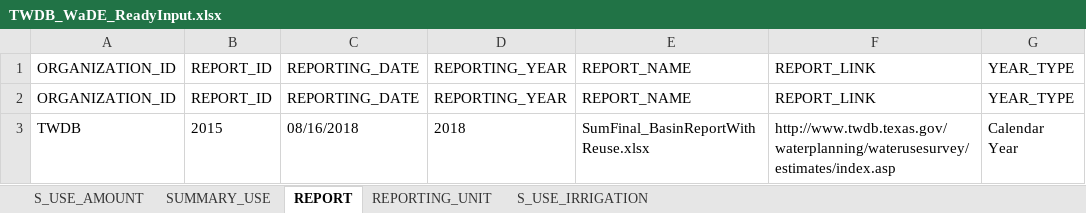
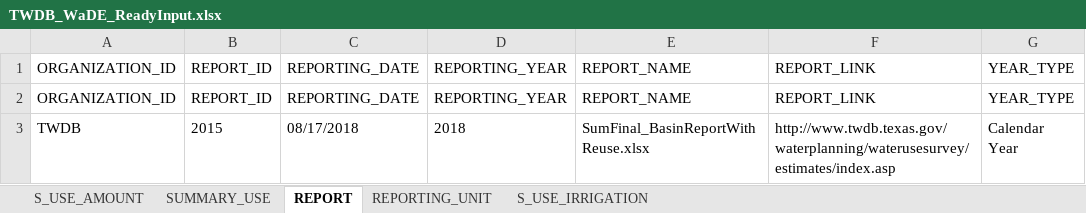
Before and after one commit to amabdallah/TWDB_script, an Excel workbook: TWDB_WaDE_ReadyInput.xlsx, sheet REPORT, drawn as a sheet; values as stored, in another font and other column widths than the file's, no borders; the diff names each change by its address in the sheet, - before the commit and + after, or states it on an @@ line.

```diff
--- a/TWDB_WaDE_ReadyInput.xlsx (sheet REPORT)
+++ b/TWDB_WaDE_ReadyInput.xlsx (sheet REPORT)
-C3: 08/16/2018
+C3: 08/17/2018
```
Also changed, not shown: sheet SUMMARY_USE, 10 other files.
